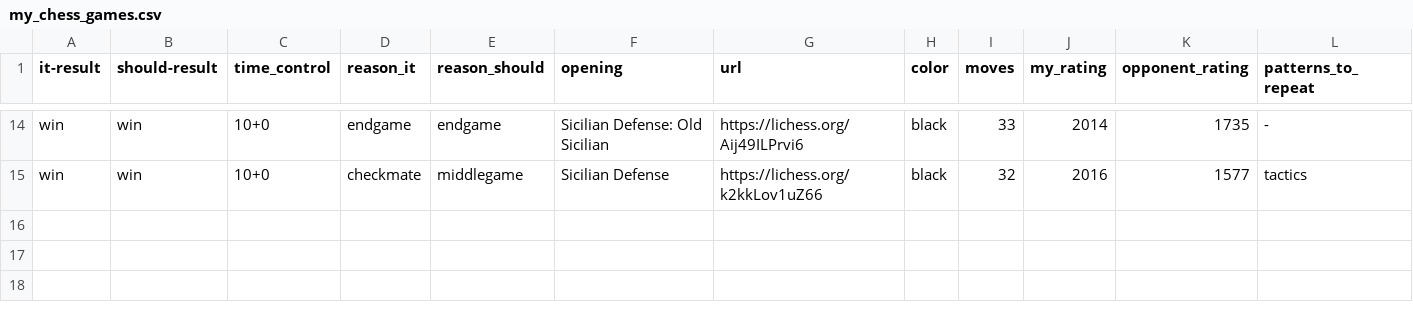
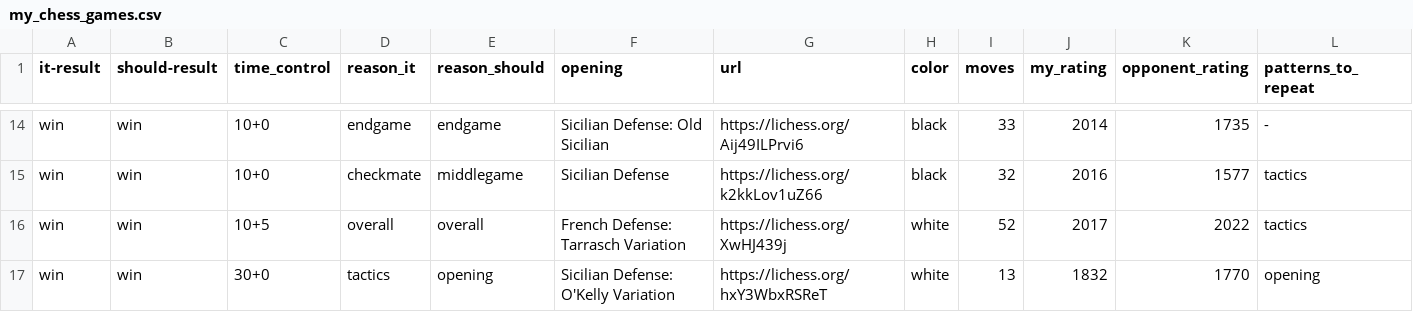
Before and after one commit to GermanPaul12/My-Chess-Games-Diary, a CSV file: my_chess_games.csv, drawn as a sheet; only a part is shown, gaps mark what is left out; the diff names each change by its address in the sheet, - before the commit and + after, or states it on an @@ line.

Commit message:
add games

```diff
--- a/my_chess_games.csv
+++ b/my_chess_games.csv
+row 16: win | win | 10+5 | overall | overall | French Defense: Tarrasch Variation | https://lichess.org/XwHJ439j | white | 52 | 2017 | 2022 | tactics
+row 17: win | win | 30+0 | tactics | opening | Sicilian Defense: O'Kelly Variation | https://lichess.org/hxY3WbxRSReT | white | 13 | 1832 | 1770 | opening
```
